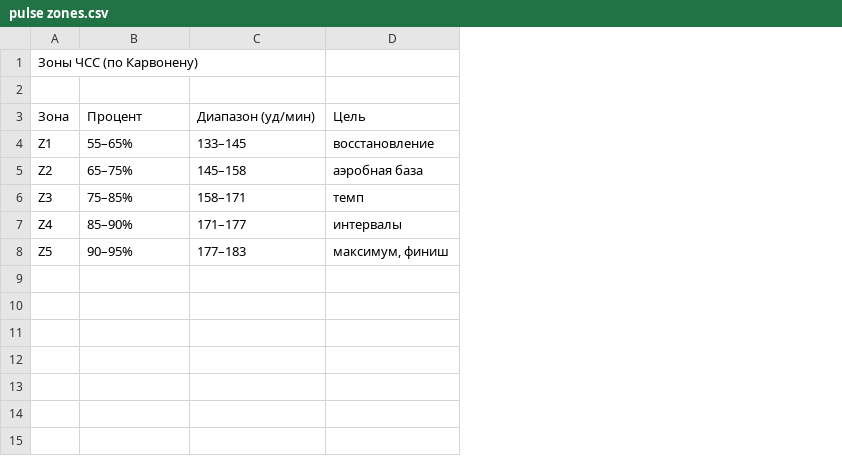
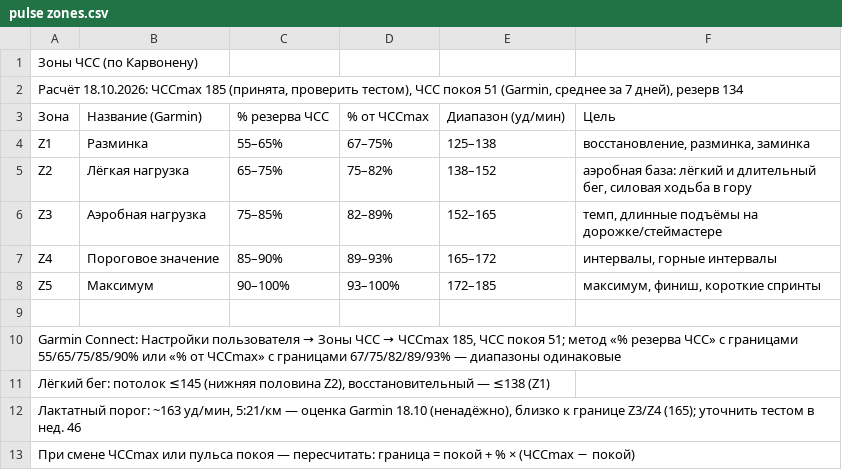
Before and after one commit to martynov-alex/workout, a CSV file: pulse zones.csv, drawn as a sheet; removed rows and columns are numbered as before the commit, all else as after; the diff names each change by its address in the sheet, - before the commit and + after, or states it on an @@ line.

```diff
--- a/pulse zones.csv
+++ b/pulse zones.csv
+column B, rows 3-8: Название (Garmin) | Разминка | Лёгкая нагрузка | Аэробная нагрузка | Пороговое значение | Максимум
-column C, rows 3-8: Диапазон (уд/мин) | 133–145 | 145–158 | 158–171 | 171–177 | 177–183
-column D, rows 3-8: Цель | восстановление | аэробная база | темп | интервалы | максимум, финиш
+column D, rows 3-8: % от ЧССmax | 67–75% | 75–82% | 82–89% | 89–93% | 93–100%
+column E, rows 3-8: Диапазон (уд/мин) | 125–138 | 138–152 | 152–165 | 165–172 | 172–185
+column F, rows 3-8: Цель | восстановление, разминка, заминка | аэробная база: лёгкий и длительный бег, силовая ходьба в гору | темп, длинные подъёмы на дорожке/стеймастере | интервалы, горные интервалы | максимум, финиш, короткие спринты
-A2: (empty)
+A2: Расчёт 18.10.2026: ЧССmax 185 (принята, проверить тестом), ЧСС покоя 51 (Garmin, среднее за 7 дней), резерв 134
-C3: Процент
+C3: % резерва ЧСС
-C8: 90–95%
+C8: 90–100%
+row 9: (empty)
+row 10: Garmin Connect: Настройки пользователя → Зоны ЧСС → ЧССmax 185, ЧСС покоя 51; метод «% резерва ЧСС» с границами 55/65/75/85/90% или «% от ЧССmax» с границами 67/75/82/89/93% — диапазоны одинаковые
+row 11: Лёгкий бег: потолок ≤145 (нижняя половина Z2), восстановительный — ≤138 (Z1)
+row 12: Лактатный порог: ~163 уд/мин, 5:21/км — оценка Garmin 18.10 (ненадёжно), близко к границе Z3/Z4 (165); уточнить тестом в нед. 46
+row 13: При смене ЧССmax или пульса покоя — пересчитать: граница = покой + % × (ЧССmax − покой)
```
Also changed, not shown: 2026-2027/training plan/training plan.csv, 11 other files.
